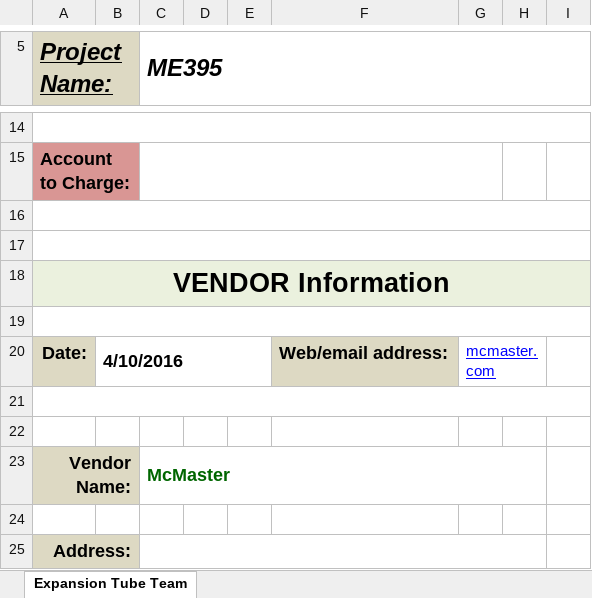
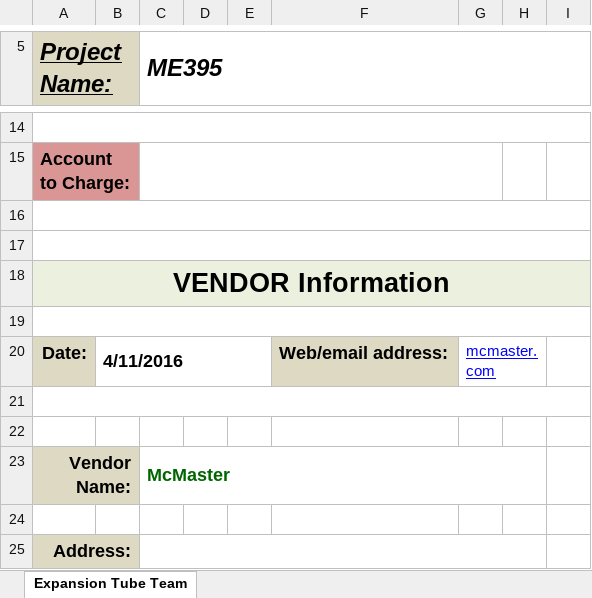
Before and after one commit to Alexanderallenbrown/MotionBase, an Excel workbook: Bill of Materials/TopTriangle.xlsx, sheet Expansion Tube Team, drawn as a sheet; only a part is shown, gaps mark what is left out; values as stored, in another font and other column widths than the file's, no borders; the diff names each change by its address in the sheet, - before the commit and + after, or states it on an @@ line.

```diff
--- a/Bill of Materials/TopTriangle.xlsx (sheet Expansion Tube Team)
+++ b/Bill of Materials/TopTriangle.xlsx (sheet Expansion Tube Team)
-B20: 4/10/2016
+B20: 4/11/2016
```
Also changed, not shown: Bill of Materials/BaseTriangle.xlsx, 25 other files.
